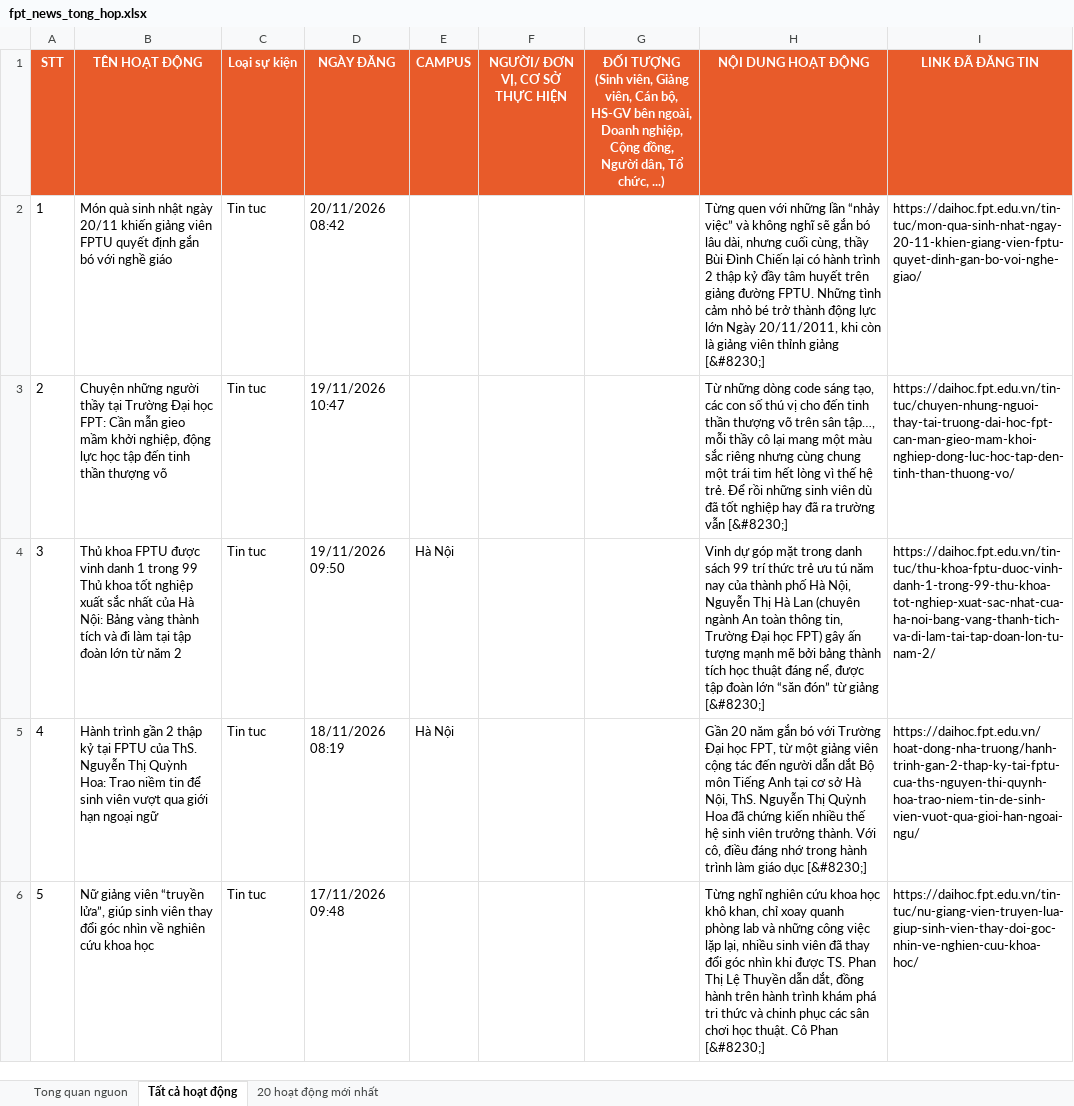
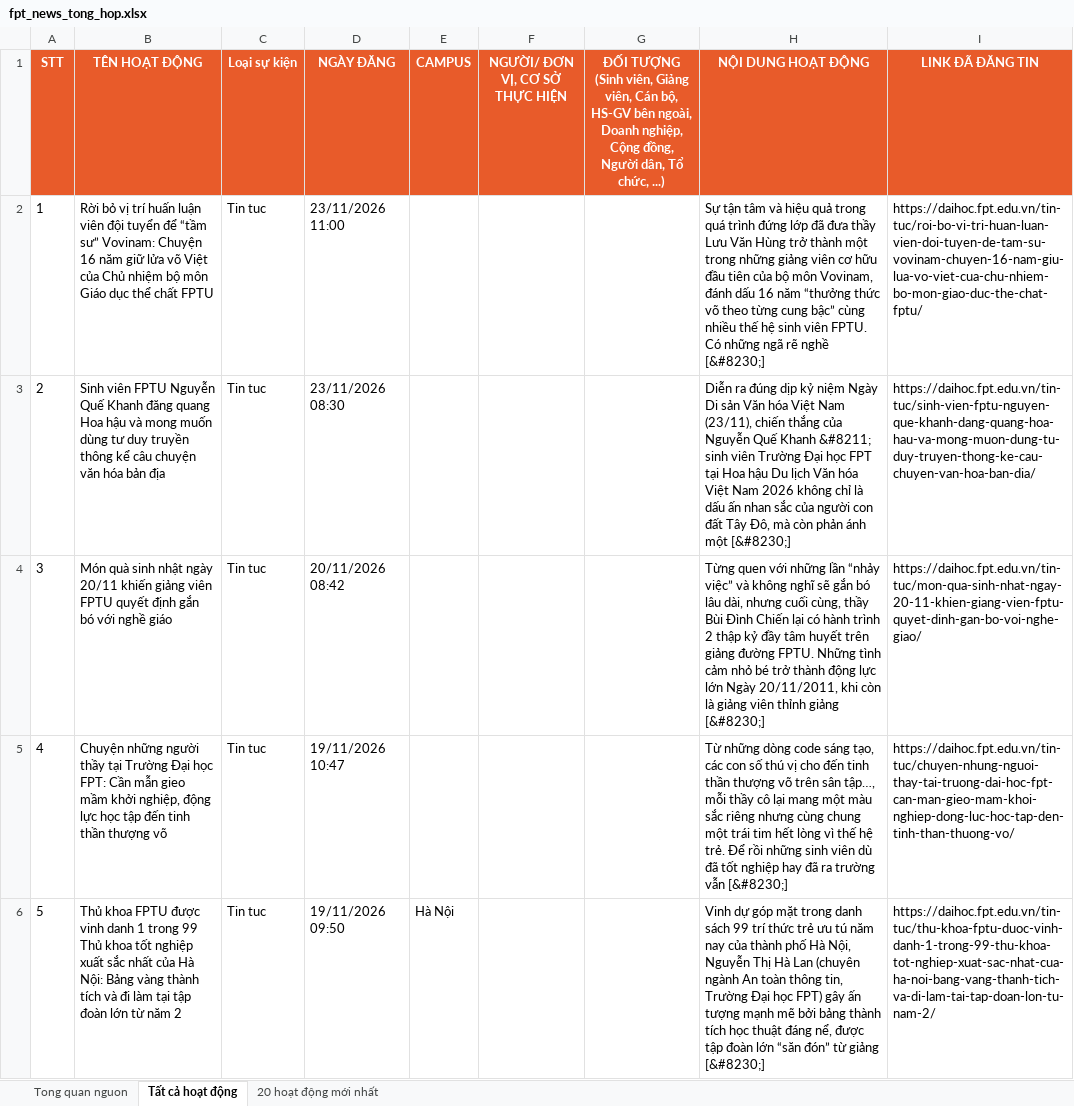
Before and after one commit to tienanh220102-boop/FacebookThing, an Excel workbook: Trang web FPT/fpt_news_tong_hop.xlsx, sheet Tất cả hoạt động, drawn as a sheet; only a part is shown; the shorter side is filled out with more unchanged rows; values as stored, in another font and other column widths than the file's, no borders; addresses are those after the commit; the diff names each change by its address in the sheet, - before the commit and + after, or states it on an @@ line.

```diff
--- a/Trang web FPT/fpt_news_tong_hop.xlsx (sheet Tất cả hoạt động)
+++ b/Trang web FPT/fpt_news_tong_hop.xlsx (sheet Tất cả hoạt động)
+row 2: 1 | Rời bỏ vị trí huấn luận viên đội tuyển để “tầm sư” Vovinam: Chuyện 16 năm giữ lửa võ Việt của Chủ nhiệm bộ môn Giáo dục thể chất FPTU | Tin tuc | 23/11/2026 11:00 |  |  |  | Sự tận tâm và hiệu quả trong quá trình đứng lớp đã đưa thầy Lưu Văn Hùng trở thành một trong những giảng viên cơ hữu đầu tiên của bộ môn Vovinam, đánh dấu 16 năm “thưởng thức võ theo từng cung bậc” cùng nhiều thế hệ sinh viên FPTU. Có những ngã rẽ nghề [&#8230;] | https://daihoc.fpt.edu.vn/tin-tuc/roi-bo-vi-tri-huan-luan-vien-doi-tuyen-de-tam-su-vovinam-chuyen-16-nam-giu-lua-vo-viet-cua-chu-nhiem-bo-mon-giao-duc-the-chat-fptu/
+row 3: 2 | Sinh viên FPTU Nguyễn Quế Khanh đăng quang Hoa hậu và mong muốn dùng tư duy truyền thông kể câu chuyện văn hóa bản địa | Tin tuc | 23/11/2026 08:30 |  |  |  | Diễn ra đúng dịp kỷ niệm Ngày Di sản Văn hóa Việt Nam (23/11), chiến thắng của Nguyễn Quế Khanh &#8211; sinh viên Trường Đại học FPT tại Hoa hậu Du lịch Văn hóa Việt Nam 2026 không chỉ là dấu ấn nhan sắc của người con đất Tây Đô, mà còn phản ánh một [&#8230;] | https://daihoc.fpt.edu.vn/tin-tuc/sinh-vien-fptu-nguyen-que-khanh-dang-quang-hoa-hau-va-mong-muon-dung-tu-duy-truyen-thong-ke-cau-chuyen-van-hoa-ban-dia/
@@ column A (STT) renumbered from row 4 down @@
```
Also changed, not shown: sheet 20 hoạt động mới nhất, sheet Tong quan nguon, 3 other files.
